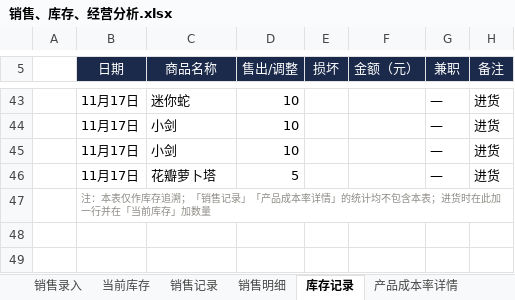
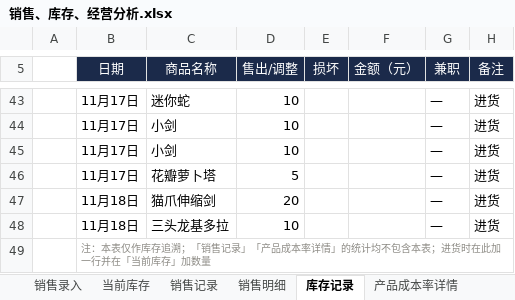
Before and after one commit to QingTian07/stall-data, an Excel workbook: 销售、库存、经营分析.xlsx, sheet 库存记录, drawn as a sheet; only a part is shown, gaps mark what is left out; values as stored, in another font and other column widths than the file's, no borders; the diff names each change by its address in the sheet, - before the commit and + after, or states it on an @@ line.

Commit message:
进货 2026-11-18 猫爪伸缩剑+22、三头龙基多拉+12

```diff
--- a/销售、库存、经营分析.xlsx (sheet 库存记录)
+++ b/销售、库存、经营分析.xlsx (sheet 库存记录)
+row 47:  | 11月18日 | 猫爪伸缩剑 | 20 |  |  | — | 进货
+row 48:  | 11月18日 | 三头龙基多拉 | 10 |  |  | — | 进货
```
Also changed, not shown: sheet 当前库存.
